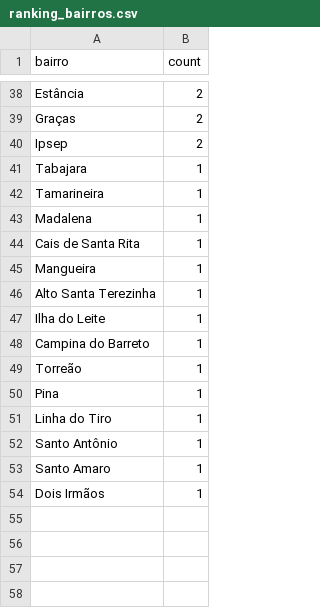
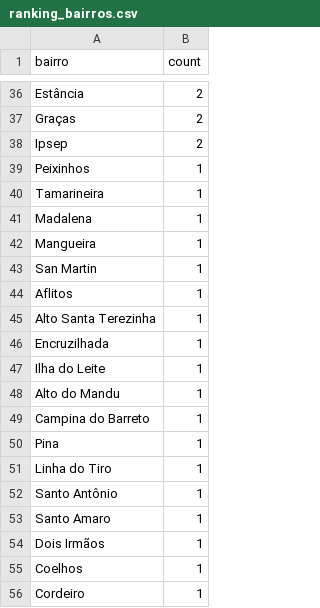
Before and after one commit to MisaelMarcos/DSI, a CSV file: src/backend/pipeline/data/ranking_bairros.csv, drawn as a sheet; only a part is shown, gaps mark what is left out; the diff covers the shown part only.

```diff
--- a/src/backend/pipeline/data/ranking_bairros.csv
+++ b/src/backend/pipeline/data/ranking_bairros.csv
@@ -40,11 +38,13 @@ Graças,2
 Ipsep,2
-Tabajara,1
+Peixinhos,1
 Tamarineira,1
 Madalena,1
-Cais de Santa Rita,1
 Mangueira,1
+San Martin,1
+Aflitos,1
 Alto Santa Terezinha,1
+Encruzilhada,1
 Ilha do Leite,1
+Alto do Mandu,1
 Campina do Barreto,1
-Torreão,1
 Pina,1
@@ -54 +54,3 @@ Santo Amaro,1
 Dois Irmãos,1
+Coelhos,1
+Cordeiro,1
```
Also changed, not shown: 9 added rows, 11 removed rows and 8 edited cells elsewhere in this file, src/backend/pipeline/data/bairros_geo.csv, src/backend/pipeline/data/ocorrencias.csv, 11 other files.
